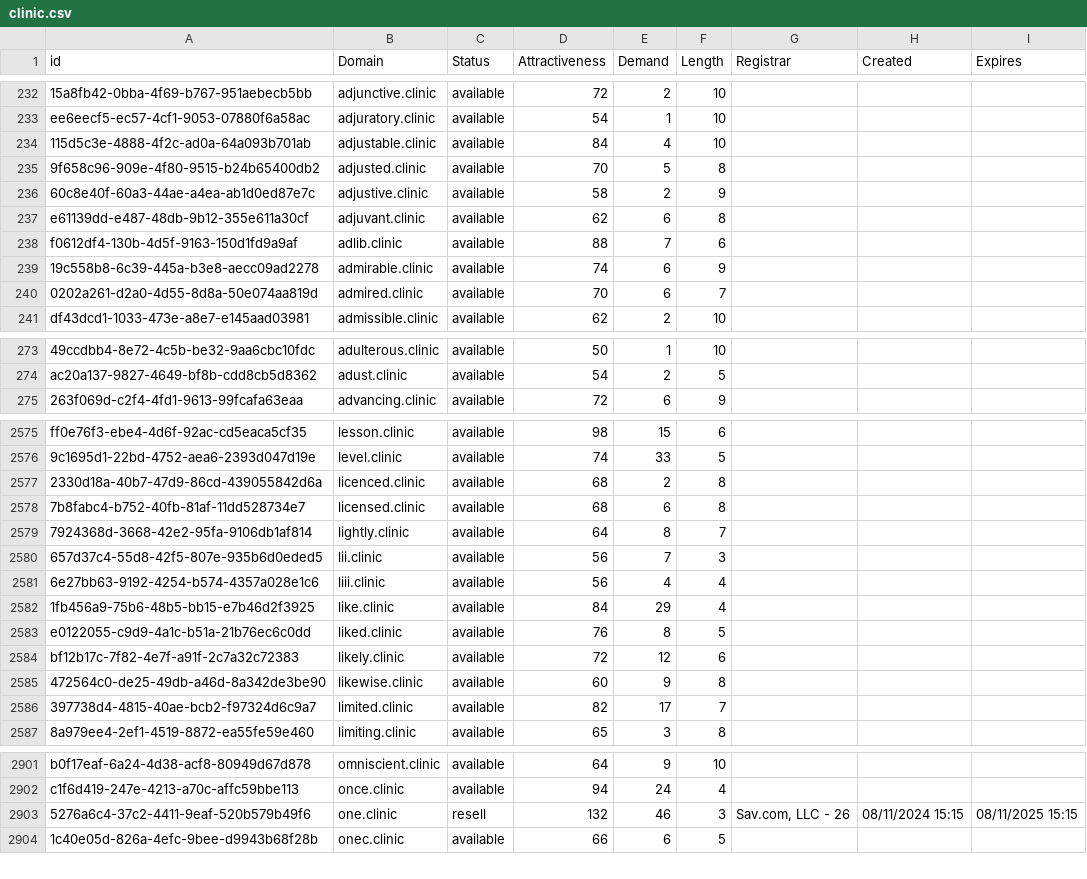
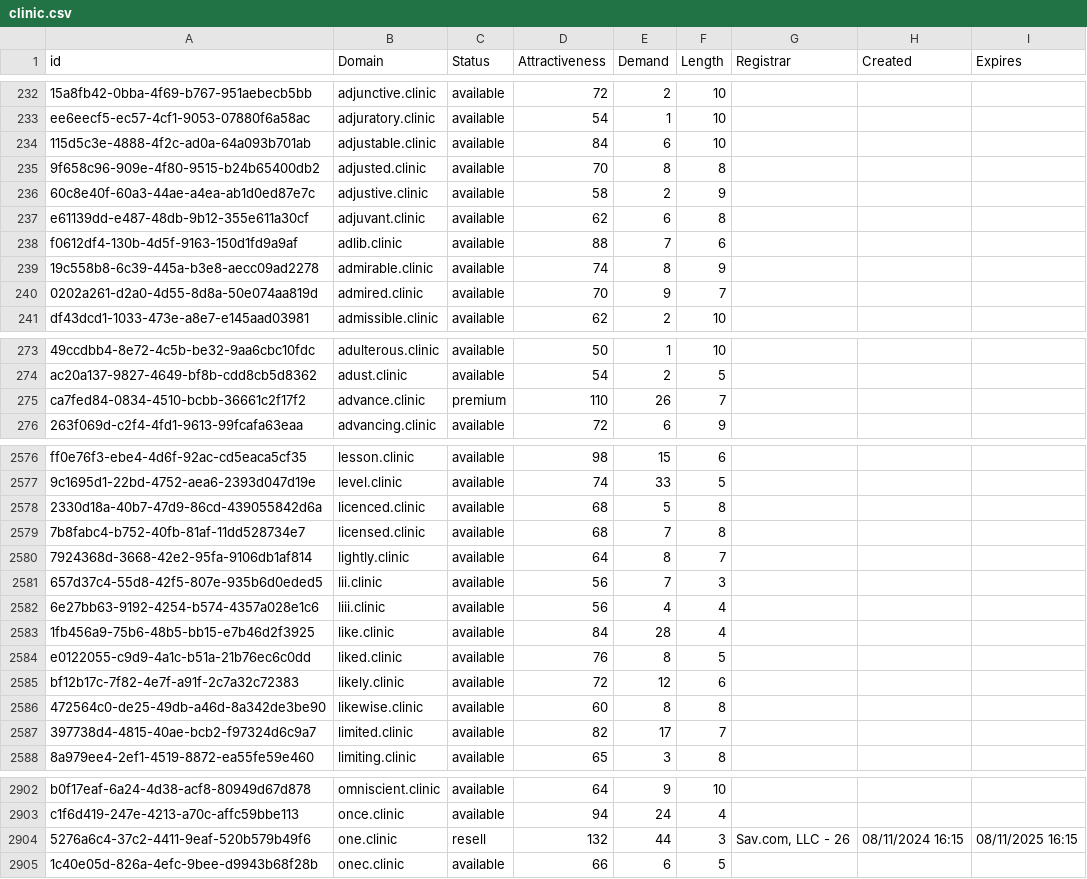
Before and after one commit to UniqueDomains/clinic-oneword-domains, a CSV file: clinic.csv, drawn as a sheet; only a part is shown, gaps mark what is left out; addresses are those after the commit; the diff covers the shown part only; the diff names each change by its address in the sheet, - before the commit and + after, or states it on an @@ line.

```diff
--- a/clinic.csv
+++ b/clinic.csv
-E234 (Demand): 4
+E234 (Demand): 6
-E235 (Demand): 5
+E235 (Demand): 8
-E239 (Demand): 6
+E239 (Demand): 8
-E240 (Demand): 6
+E240 (Demand): 9
+row 275: ca7fed84-0834-4510-bcbb-36661c2f17f2 | advance.clinic | premium | 110 | 26 | 7
-E2578 (Demand): 2
+E2578 (Demand): 5
-E2579 (Demand): 6
+E2579 (Demand): 7
-E2583 (Demand): 29
+E2583 (Demand): 28
-E2586 (Demand): 9
+E2586 (Demand): 8
-E2904 (Demand): 46
+E2904 (Demand): 44
-H2904 (Created): 08/11/2024 15:15
+H2904 (Created): 08/11/2024 16:15
-I2904 (Expires): 08/11/2025 15:15
+I2904 (Expires): 08/11/2025 16:15
```
Also changed, not shown: 81 edited cells elsewhere in this file, 2 other files.
